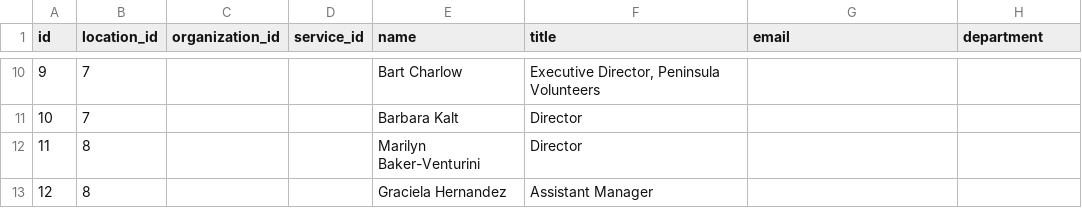
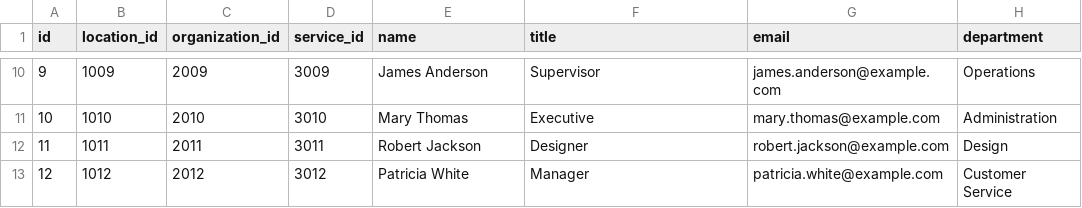
Before and after one commit to LearnMicrosoftFabric/dojo, a CSV file: datasets/contacts.csv, drawn as a sheet; only a part is shown, gaps mark what is left out; the diff covers the shown part only.

```diff
--- a/datasets/contacts.csv
+++ b/datasets/contacts.csv
@@ -10,4 +10,4 @@ id,location_id,organization_id,service_id,name,title,email,department
-9,7,,,Bart Charlow,"Executive Director, Peninsula Volunteers",,
-10,7,,,Barbara Kalt,Director,,
-11,8,,,Marilyn Baker-Venturini,Director,,
-12,8,,,Graciela Hernandez,Assistant Manager,,
+9,1009,2009,3009,James Anderson,Supervisor,james.anderson@example.com,Operations
+10,1010,2010,3010,Mary Thomas,Executive,mary.thomas@example.com,Administration
+11,1011,2011,3011,Robert Jackson,Designer,robert.jackson@example.com,Design
+12,1012,2012,3012,Patricia White,Manager,patricia.white@example.com,Customer Service
```
Also changed, not shown: 11 removed rows and 112 edited cells elsewhere in this file, datasets/addresses.csv, datasets/phones.csv, 3 other files.
